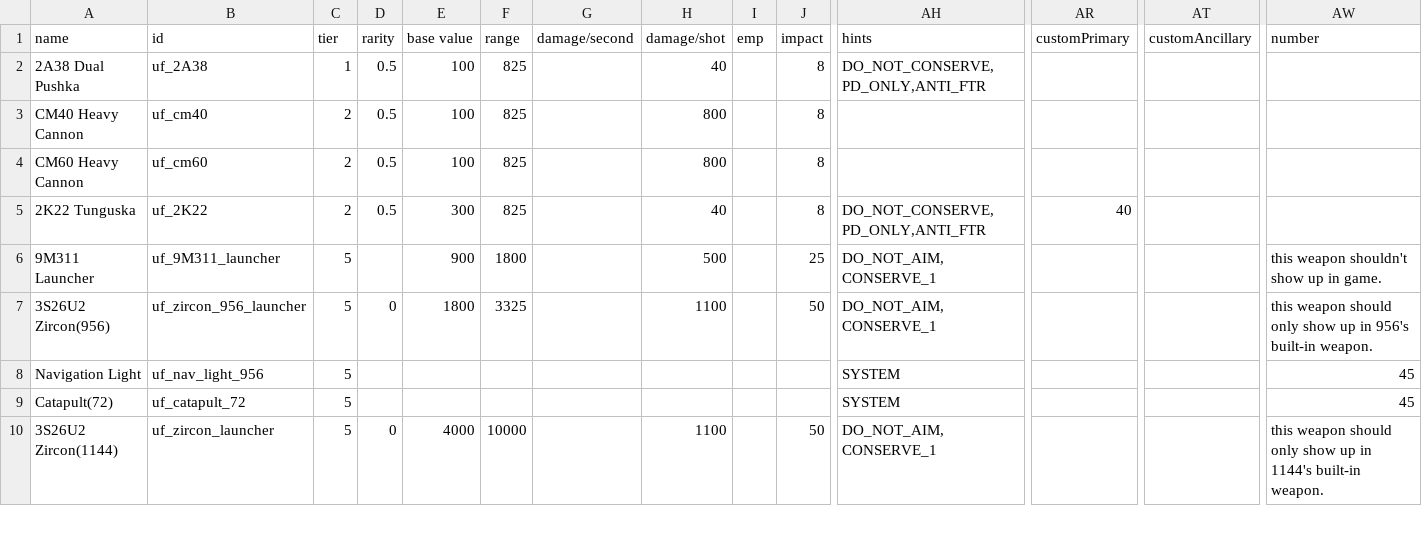
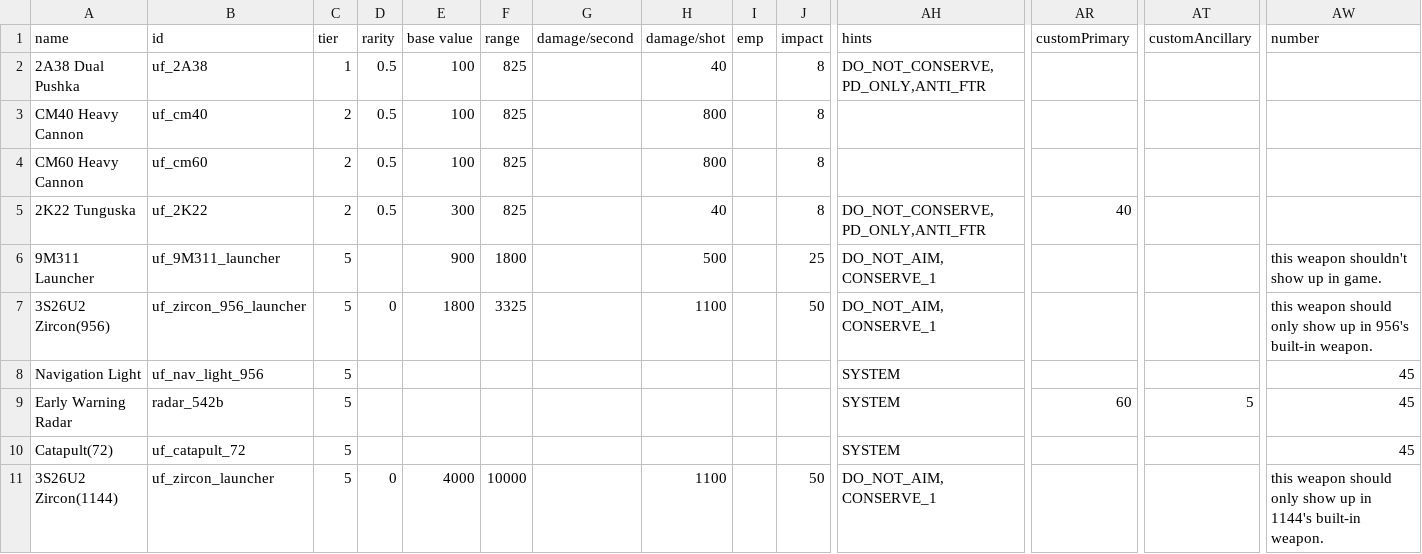
Before and after one commit to discord9/nov.co, a CSV file: mods/UnityForce/data/weapons/weapon_data.csv, drawn as a sheet; only a part is shown, gaps mark what is left out; rows hold the shown columns only; the diff names each change by its address in the sheet, - before the commit and + after, or states it on an @@ line.

```diff
--- a/mods/UnityForce/data/weapons/weapon_data.csv
+++ b/mods/UnityForce/data/weapons/weapon_data.csv
+row 9: Early Warning Radar | radar_542b | 5 |  |  |  |  |  |  |  | SYSTEM | 60 | 5 | 45
```
Also changed, not shown: mods/UnityForce/data/hulls/ship_data.csv, 34 other files.
